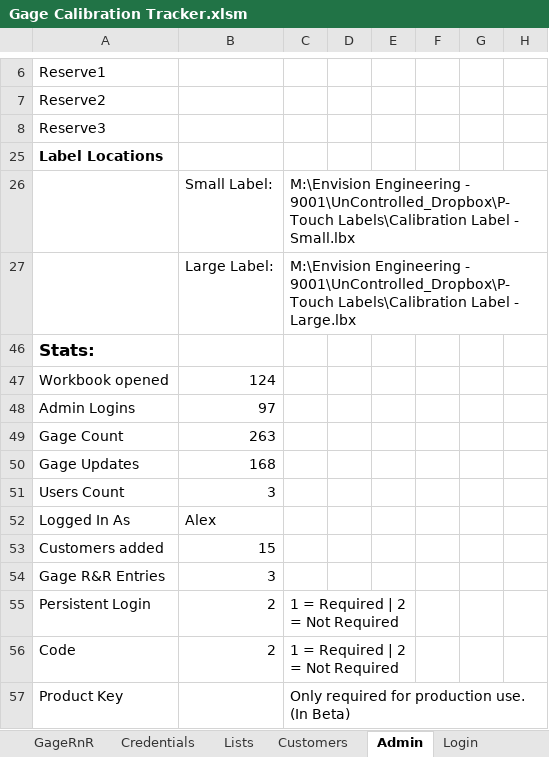
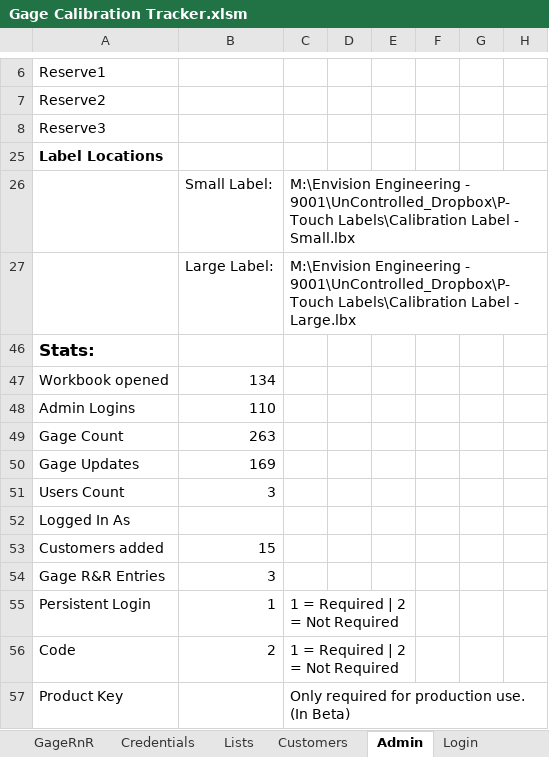
Before and after one commit to alexfare/GageCalibrationTracker, an Excel workbook: Gage Calibration Tracker.xlsm, sheet Admin, drawn as a sheet; only a part is shown, gaps mark what is left out; values as stored, in another font and other column widths than the file's, no borders; the diff names each change by its address in the sheet, - before the commit and + after, or states it on an @@ line.

Commit message:
v3.13.3
' Updates to Admin Panel. (Tabs)
' Added Require Login button (WIP)

```diff
--- a/Gage Calibration Tracker.xlsm (sheet Admin)
+++ b/Gage Calibration Tracker.xlsm (sheet Admin)
-B47: 124
+B47: 134
-B48: 97
+B48: 110
-B50: 168
+B50: 169
-B52: Alex
+B52: (empty)
-B55: 2
+B55: 1
```
Also changed, not shown: sheet CreatedByAlexFare, hidden cells, 6 other files.
